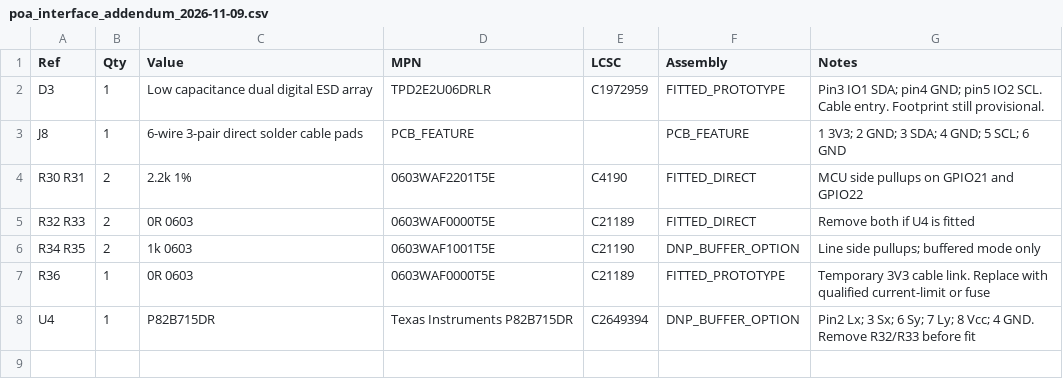
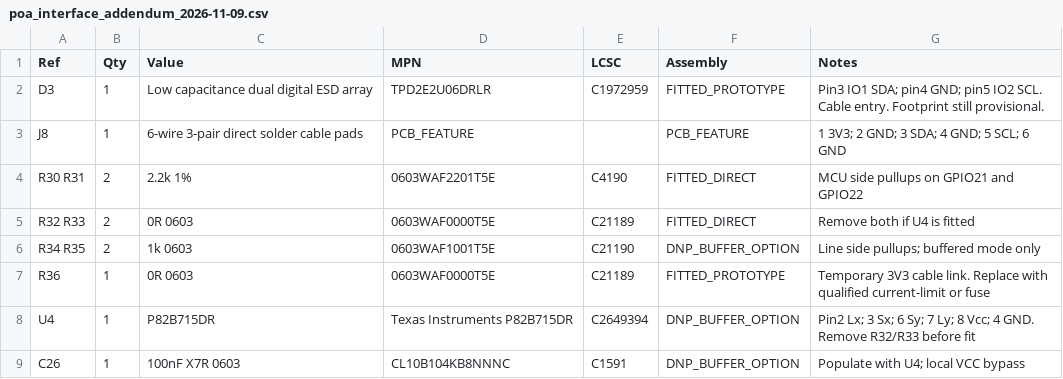
Before and after one commit to feliksdd/panellog, a CSV file: bom/poa_interface_addendum_2026-11-09.csv, drawn as a sheet; the diff names each change by its address in the sheet, - before the commit and + after, or states it on an @@ line.

Commit message:
Complete DNP P82B715 bypass supply and select precision resistor / Murata capacitor alternatives

```diff
--- a/bom/poa_interface_addendum_2026-11-09.csv
+++ b/bom/poa_interface_addendum_2026-11-09.csv
+row 9: C26 | 1 | 100nF X7R 0603 | CL10B104KB8NNNC | C1591 | DNP_BUFFER_OPTION | Populate with U4; local VCC bypass
```
Also changed, not shown: bom/panellog_rev0_selection.csv, bom/reviewed_selection_2026-11-09.csv, 6 other files.
